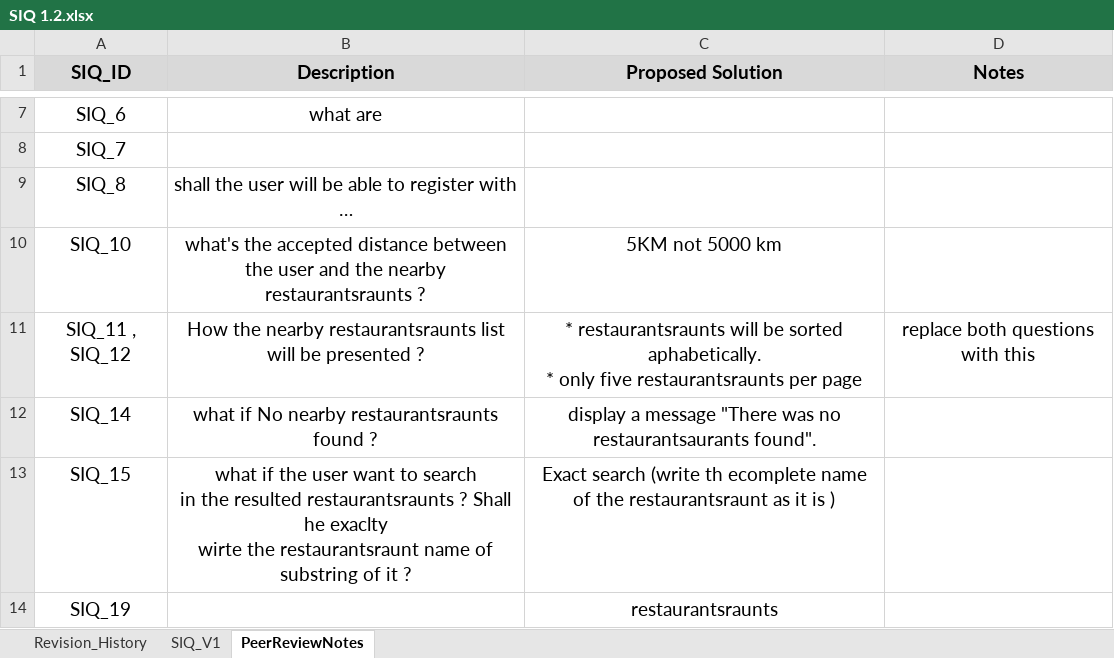
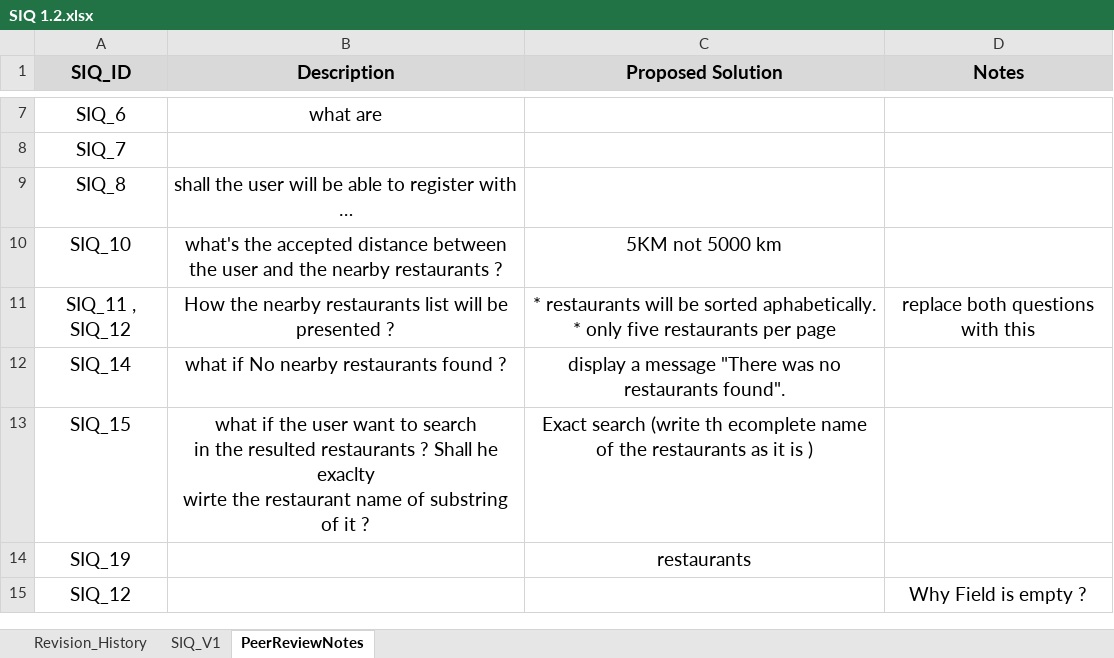
Before and after one commit to AyaHamdyAhmed/Foodies, an Excel workbook: SIQ 1.2.xlsx, sheet PeerReviewNotes, drawn as a sheet; only a part is shown, gaps mark what is left out; values as stored, in another font and other column widths than the file's, no borders; ↵ is a line break in a cell; the diff names each change by its address in the sheet, - before the commit and + after, or states it on an @@ line.

Commit message:
Update SIQ 1.2.xlsx
SIQ document review, modify some gramatically and spelling mistakes

```diff
--- a/SIQ 1.2.xlsx (sheet PeerReviewNotes)
+++ b/SIQ 1.2.xlsx (sheet PeerReviewNotes)
-B10 (Description): …the nearby restaurantsraunts ?
+B10 (Description): …the nearby restaurants ?
-B11 (Description): …the nearby restaurantsraunts list will…
+B11 (Description): …the nearby restaurants list will…
-C11 (Proposed Solution): * restaurantsraunts will be sorted aphabetically. ↵ * only five restaurantsraunts per page
+C11 (Proposed Solution): * restaurants will be sorted aphabetically. ↵ * only five restaurants per page
-B12 (Description): what if No nearby restaurantsraunts found ?
+B12 (Description): what if No nearby restaurants found ?
-C12 (Proposed Solution): …was no restaurantsaurants found".
+C12 (Proposed Solution): …was no restaurants found".
-B13 (Description): …the resulted restaurantsraunts ? Shall he exaclty ↵ wirte the restaurantsraunt name of…
+B13 (Description): …the resulted restaurants ? Shall he exaclty ↵ wirte the restaurant name of…
-C13 (Proposed Solution): …of the restaurantsraunt as it…
+C13 (Proposed Solution): …of the restaurants as it…
-C14 (Proposed Solution): restaurantsraunts
+C14 (Proposed Solution): restaurants
+row 15: SIQ_12 |  |  | Why Field is empty ?
```
Also changed, not shown: sheet SIQ_V1, sheet Revision_History.
